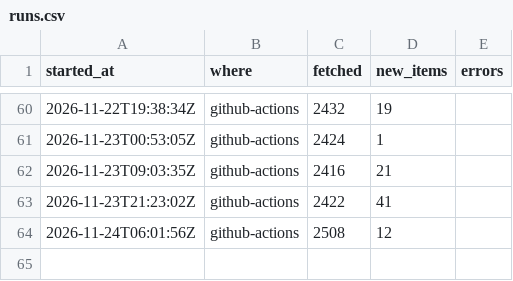
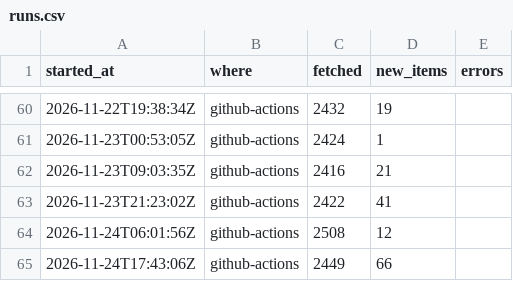
Before and after one commit to nemoyrolls/ai4g-portfolio-majedalsakkaf, a CSV file: Term 1/Week 6/hackathon/data/runs.csv, drawn as a sheet; only a part is shown, gaps mark what is left out.

```diff
--- a/Term 1/Week 6/hackathon/data/runs.csv
+++ b/Term 1/Week 6/hackathon/data/runs.csv
@@ -64 +64,2 @@ started_at,where,fetched,new_items,errors
 2026-11-24T06:01:56Z,github-actions,2508,12,
+2026-11-24T17:43:06Z,github-actions,2449,66,
```
Also changed, not shown: 1 other file.
